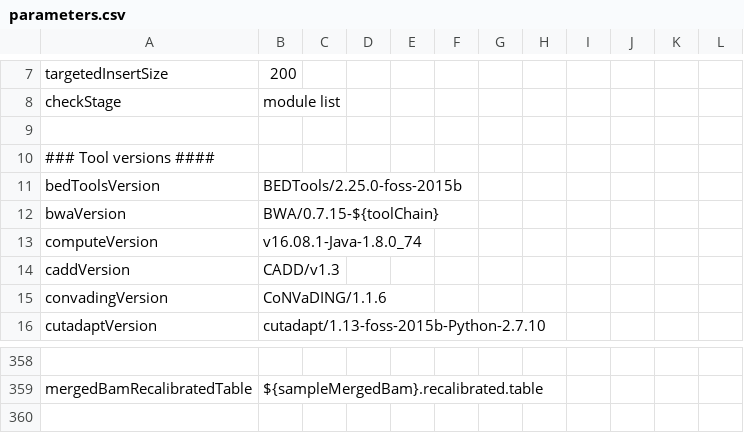
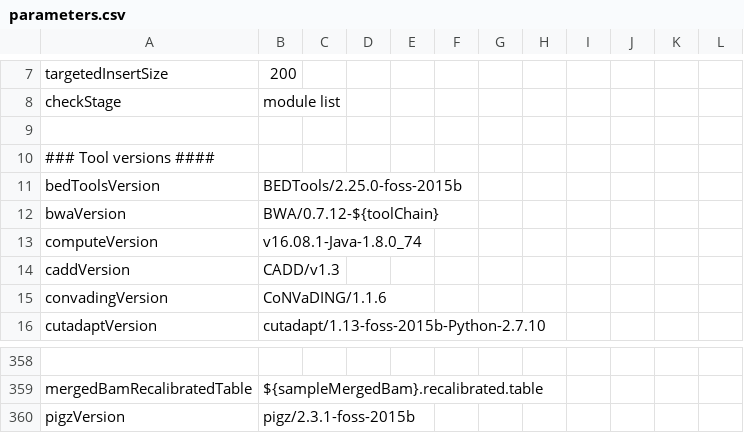
Before and after one commit to molgenis/NGS_DNA, a CSV file: parameters.csv, drawn as a sheet; only a part is shown, gaps mark what is left out; the diff names each change by its address in the sheet, - before the commit and + after, or states it on an @@ line.

Commit message:
test to see if newer bwa gives other end results

```diff
--- a/parameters.csv
+++ b/parameters.csv
-B12: BWA/0.7.15-${toolChain}
+B12: BWA/0.7.12-${toolChain}
+row 360: pigzVersion | pigz/2.3.1-foss-2015b
```
